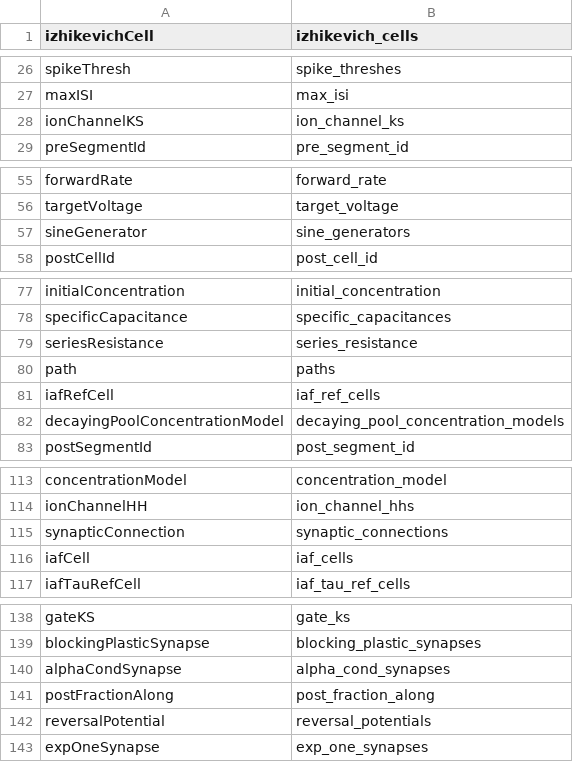
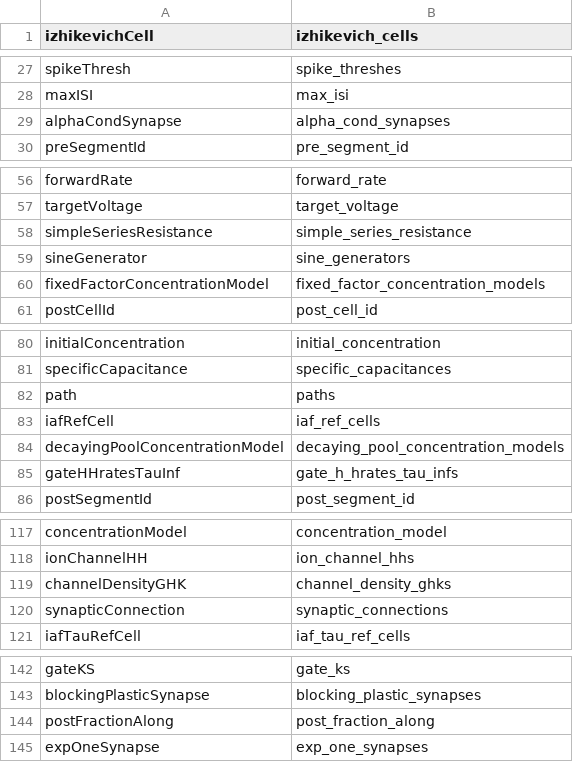
Before and after one commit to NeuralEnsemble/libNeuroML, a CSV file: neuroml/nml/changed_names.csv, drawn as a sheet; only a part is shown, gaps mark what is left out; the diff covers the shown part only.

```diff
--- a/neuroml/nml/changed_names.csv
+++ b/neuroml/nml/changed_names.csv
@@ -27,3 +28,3 @@ spikeThresh,spike_threshes
 maxISI,max_isi
-ionChannelKS,ion_channel_ks
+alphaCondSynapse,alpha_cond_synapses
 preSegmentId,pre_segment_id
@@ -56,3 +57,5 @@ forwardRate,forward_rate
 targetVoltage,target_voltage
+simpleSeriesResistance,simple_series_resistance
 sineGenerator,sine_generators
+fixedFactorConcentrationModel,fixed_factor_concentration_models
 postCellId,post_cell_id
@@ -78,3 +81,2 @@ initialConcentration,initial_concentration
 specificCapacitance,specific_capacitances
-seriesResistance,series_resistance
 path,paths
@@ -82,2 +84,3 @@ iafRefCell,iaf_ref_cells
 decayingPoolConcentrationModel,decaying_pool_concentration_models
+gateHHratesTauInf,gate_h_hrates_tau_infs
 postSegmentId,post_segment_id
@@ -114,4 +118,4 @@ concentrationModel,concentration_model
 ionChannelHH,ion_channel_hhs
+channelDensityGHK,channel_density_ghks
 synapticConnection,synaptic_connections
-iafCell,iaf_cells
 iafTauRefCell,iaf_tau_ref_cells
@@ -139,5 +143,3 @@ gateKS,gate_ks
 blockingPlasticSynapse,blocking_plastic_synapses
-alphaCondSynapse,alpha_cond_synapses
 postFractionAlong,post_fraction_along
-reversalPotential,reversal_potentials
 expOneSynapse,exp_one_synapses
```
Also changed, not shown: 1 added row elsewhere in this file, neuroml/nml/name_table.csv, 3 other files.
